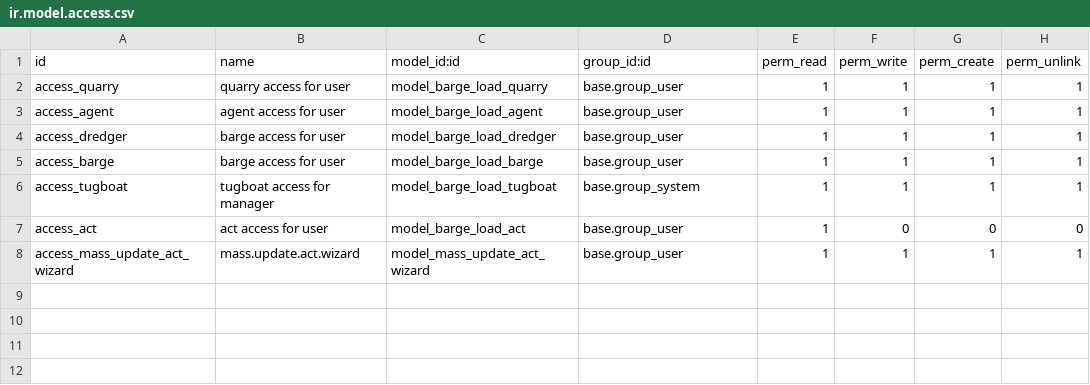
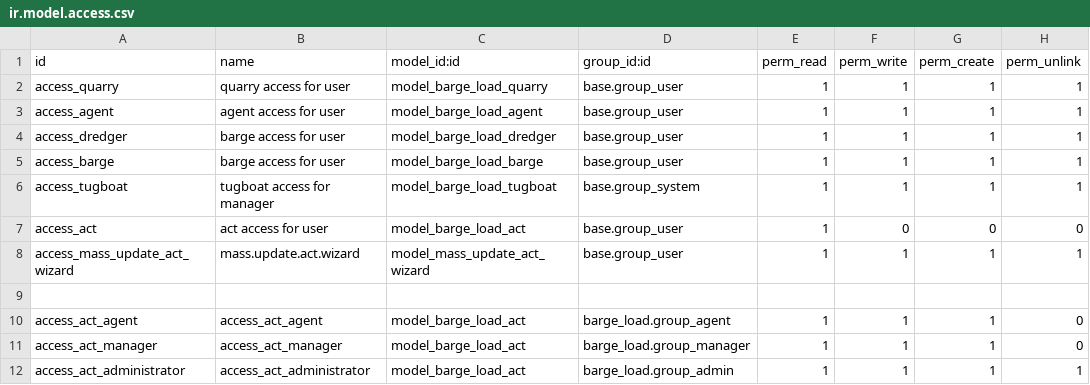
Before and after one commit to lisivka/odoo_barge, a CSV file: barge_load/security/ir.model.access.csv, drawn as a sheet.

Commit message:
add groups access

```diff
--- a/barge_load/security/ir.model.access.csv
+++ b/barge_load/security/ir.model.access.csv
@@ -8 +8,5 @@ access_act,act access for user,model_barge_load_act,base.group_user,1,0,0,0
 access_mass_update_act_wizard,mass.update.act.wizard,model_mass_update_act_wizard,base.group_user,1,1,1,1
+
+access_act_agent,access_act_agent,model_barge_load_act,barge_load.group_agent,1,1,1,0
+access_act_manager,access_act_manager,model_barge_load_act,barge_load.group_manager,1,1,1,0
+access_act_administrator,access_act_administrator,model_barge_load_act,barge_load.group_admin,1,1,1,1
```
Also changed, not shown: 3 other files.
